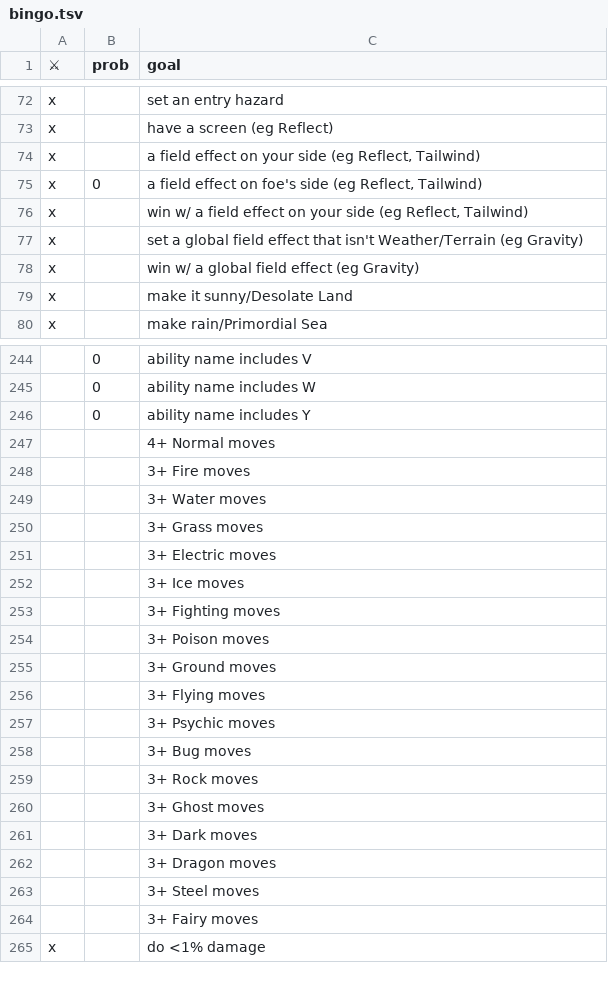
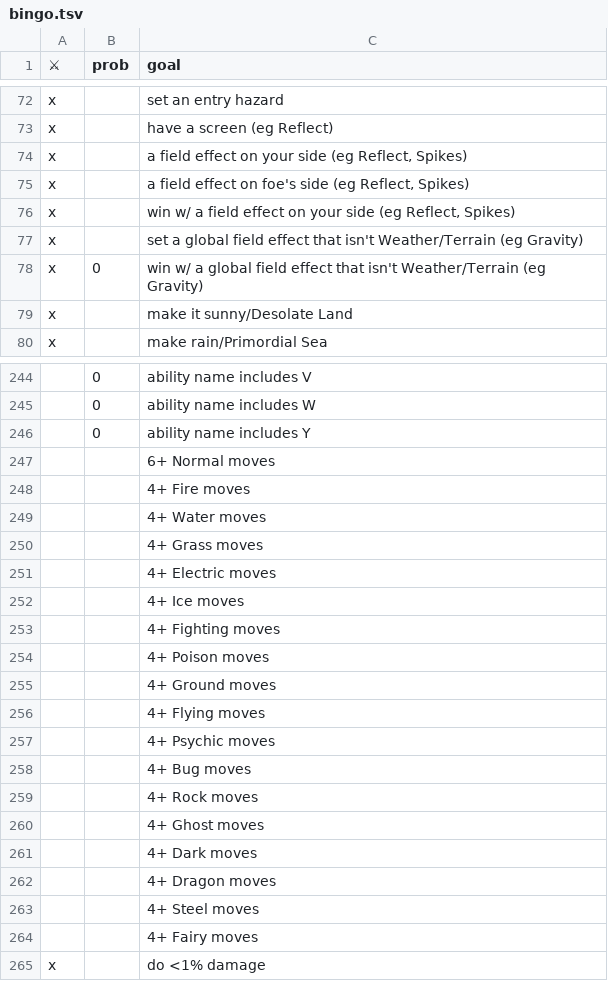
Before and after one commit to RuoyaY/roguelike-showdown, a TSV file: bingo.tsv, drawn as a sheet; only a part is shown, gaps mark what is left out; removed rows and columns are numbered as before the commit, all else as after; the diff covers the shown part only; the diff names each change by its address in the sheet, - before the commit and + after, or states it on an @@ line.

Commit message:
Update bingo.tsv

```diff
--- a/bingo.tsv
+++ b/bingo.tsv
-C74 (goal): …(eg Reflect, Tailwind)
+C74 (goal): …(eg Reflect, Spikes)
-B75 (prob): 0
+B75 (prob): (empty)
-C75 (goal): …(eg Reflect, Tailwind)
+C75 (goal): …(eg Reflect, Spikes)
-C76 (goal): …(eg Reflect, Tailwind)
+C76 (goal): …(eg Reflect, Spikes)
-row 78: x |  | win w/ a global field effect (eg Gravity)
+row 78: x | 0 | win w/ a global field effect that isn't Weather/Terrain (eg Gravity)
-C247 (goal): 4+ Normal moves
+C247 (goal): 6+ Normal moves
-C248 (goal): 3+ Fire moves
+C248 (goal): 4+ Fire moves
-C249 (goal): 3+ Water moves
+C249 (goal): 4+ Water moves
-C250 (goal): 3+ Grass moves
+C250 (goal): 4+ Grass moves
-C251 (goal): 3+ Electric moves
+C251 (goal): 4+ Electric moves
-C252 (goal): 3+ Ice moves
+C252 (goal): 4+ Ice moves
-C253 (goal): 3+ Fighting moves
+C253 (goal): 4+ Fighting moves
-C254 (goal): 3+ Poison moves
+C254 (goal): 4+ Poison moves
-C255 (goal): 3+ Ground moves
+C255 (goal): 4+ Ground moves
-C256 (goal): 3+ Flying moves
+C256 (goal): 4+ Flying moves
-C257 (goal): 3+ Psychic moves
+C257 (goal): 4+ Psychic moves
-C258 (goal): 3+ Bug moves
+C258 (goal): 4+ Bug moves
-C259 (goal): 3+ Rock moves
+C259 (goal): 4+ Rock moves
-C260 (goal): 3+ Ghost moves
+C260 (goal): 4+ Ghost moves
-C261 (goal): 3+ Dark moves
+C261 (goal): 4+ Dark moves
-C262 (goal): 3+ Dragon moves
+C262 (goal): 4+ Dragon moves
-C263 (goal): 3+ Steel moves
+C263 (goal): 4+ Steel moves
-C264 (goal): 3+ Fairy moves
+C264 (goal): 4+ Fairy moves
```
Also changed, not shown: 2 added rows, 1 removed row and 1 edited cell elsewhere in this file.
